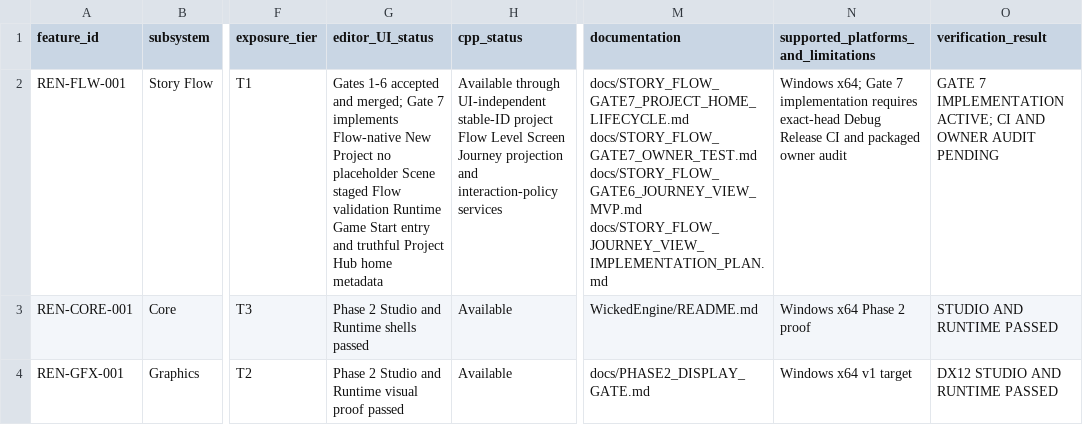
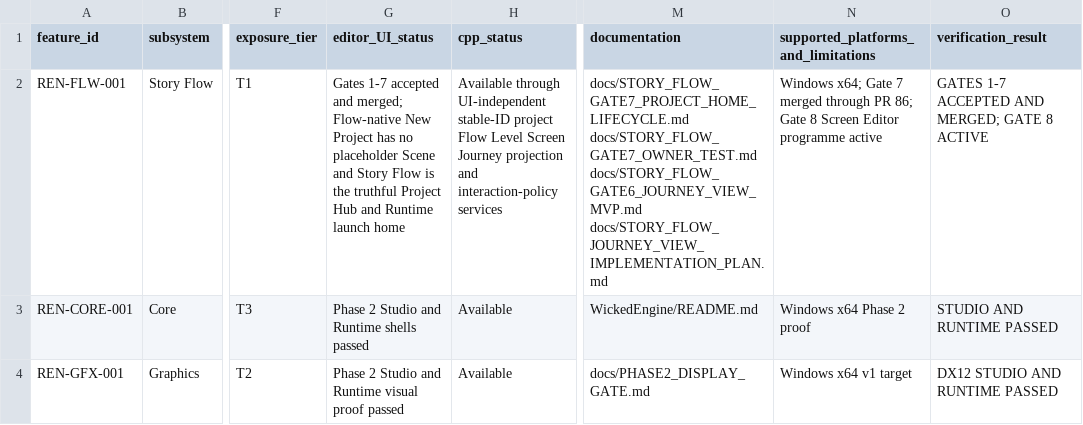
Before and after one commit to mav3r1ckmediastudio-glitch/renegade-engine, a CSV file: docs/FEATURE_MATRIX.csv, drawn as a sheet; only a part is shown, gaps mark what is left out; the diff covers the shown part only; the diff names each change by its address in the sheet, - before the commit and + after, or states it on an @@ line.

Commit message:
Story Flow Gate 8A: govern Screen contract v2

```diff
--- a/docs/FEATURE_MATRIX.csv
+++ b/docs/FEATURE_MATRIX.csv
-G2 (editor_UI_status): Gates 1-6 accepted and merged; Gate 7 implements Flow-native New Project no placeholder Scene staged Flow validation Runtime Game Start entry and truthful Project Hub home metadata
+G2 (editor_UI_status): Gates 1-7 accepted and merged; Flow-native New Project has no placeholder Scene and Story Flow is the truthful Project Hub and Runtime launch home
-N2: …Gate 7 implementation requires exact-head Debug Release CI and packaged owner audit
+N2: …Gate 7 merged through PR 86; Gate 8 Screen Editor programme active
-O2 (verification_result): GATE 7 IMPLEMENTATION ACTIVE; CI AND OWNER AUDIT PENDING
+O2 (verification_result): GATES 1-7 ACCEPTED AND MERGED; GATE 8 ACTIVE
```
Also changed, not shown: 10 edited cells elsewhere in this file, 11 other files.
